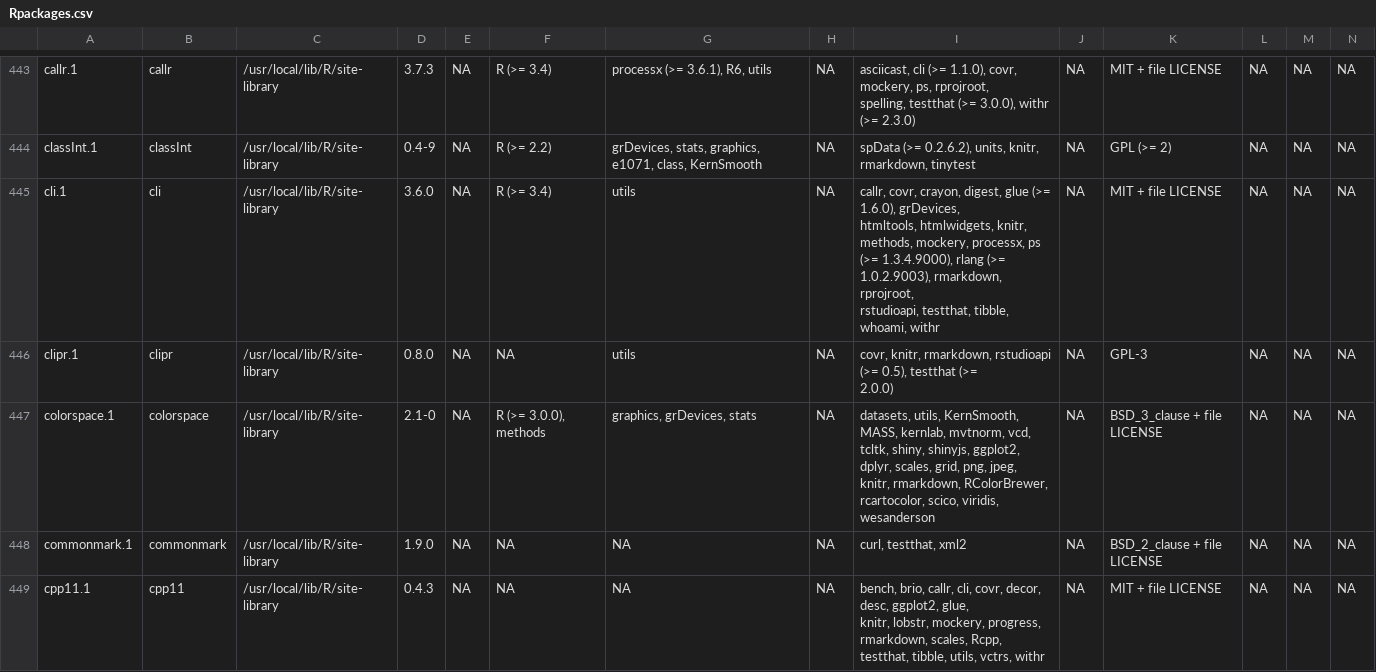
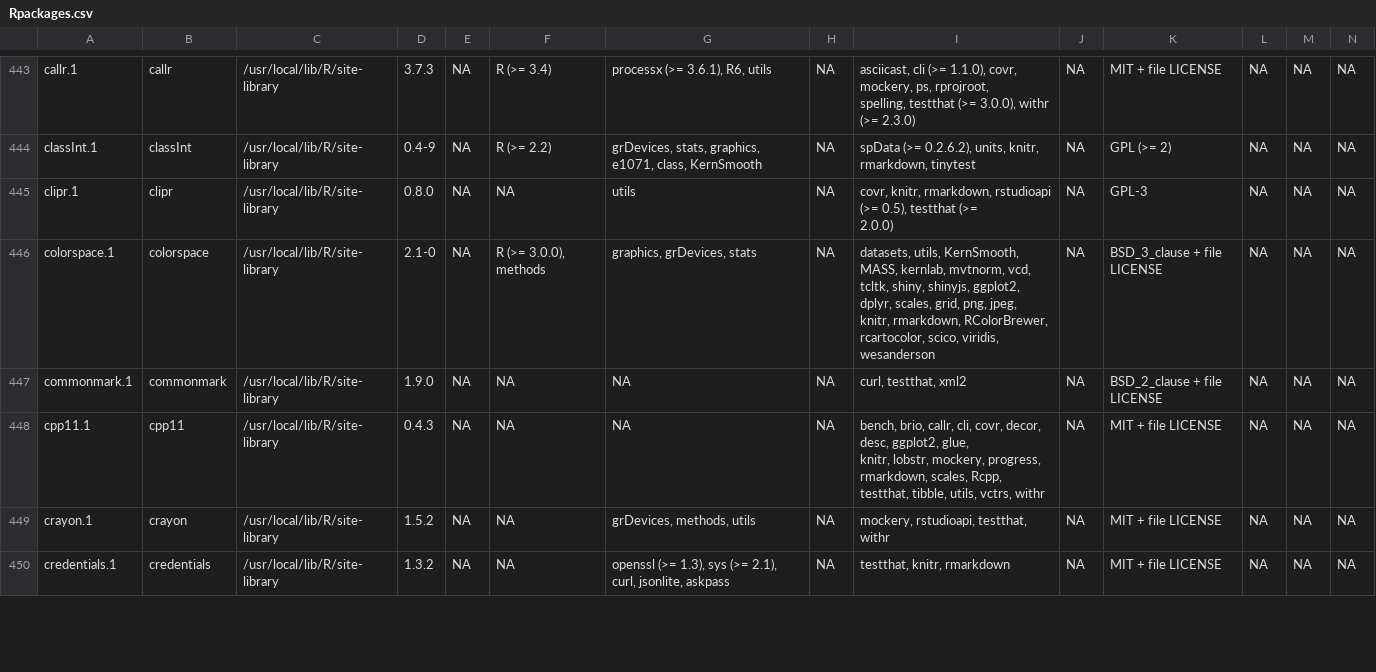
Before and after one commit to Song921012/myenv, a CSV file: Rpackages.csv, drawn as a sheet; only a part is shown, gaps mark what is left out; the shorter side is filled out with more unchanged rows; rows hold the shown columns only; ↵ is a line break in a cell; the diff names each change by its address in the sheet, - before the commit and + after, or states it on an @@ line.

```diff
--- a/Rpackages.csv
+++ b/Rpackages.csv
-row 445: cli.1 | cli | /usr/local/lib/R/site-library | 3.6.0 | NA | R (>= 3.4) | utils | NA | callr, covr, crayon, digest, glue (>= 1.6.0), grDevices, ↵ htmltools, htmlwidgets, knitr, methods, mockery, processx, ps ↵ (>= 1.3.4.9000), rlang (>= 1.0.2.9003), rmarkdown, rprojroot, ↵ rstudioapi, testthat, tibble, whoami, withr | NA | MIT + file LICENSE | NA | NA | NA
```
Also changed, not shown: 6 other files.
